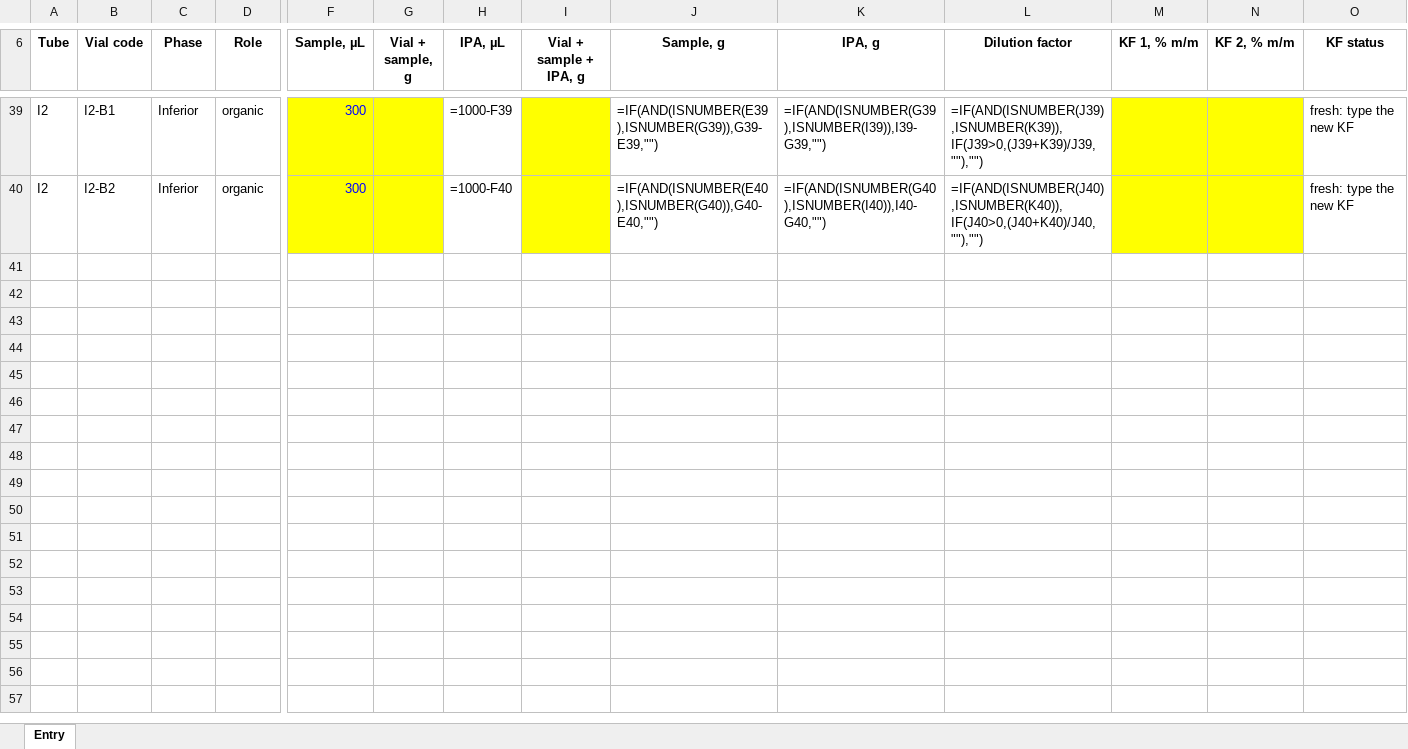
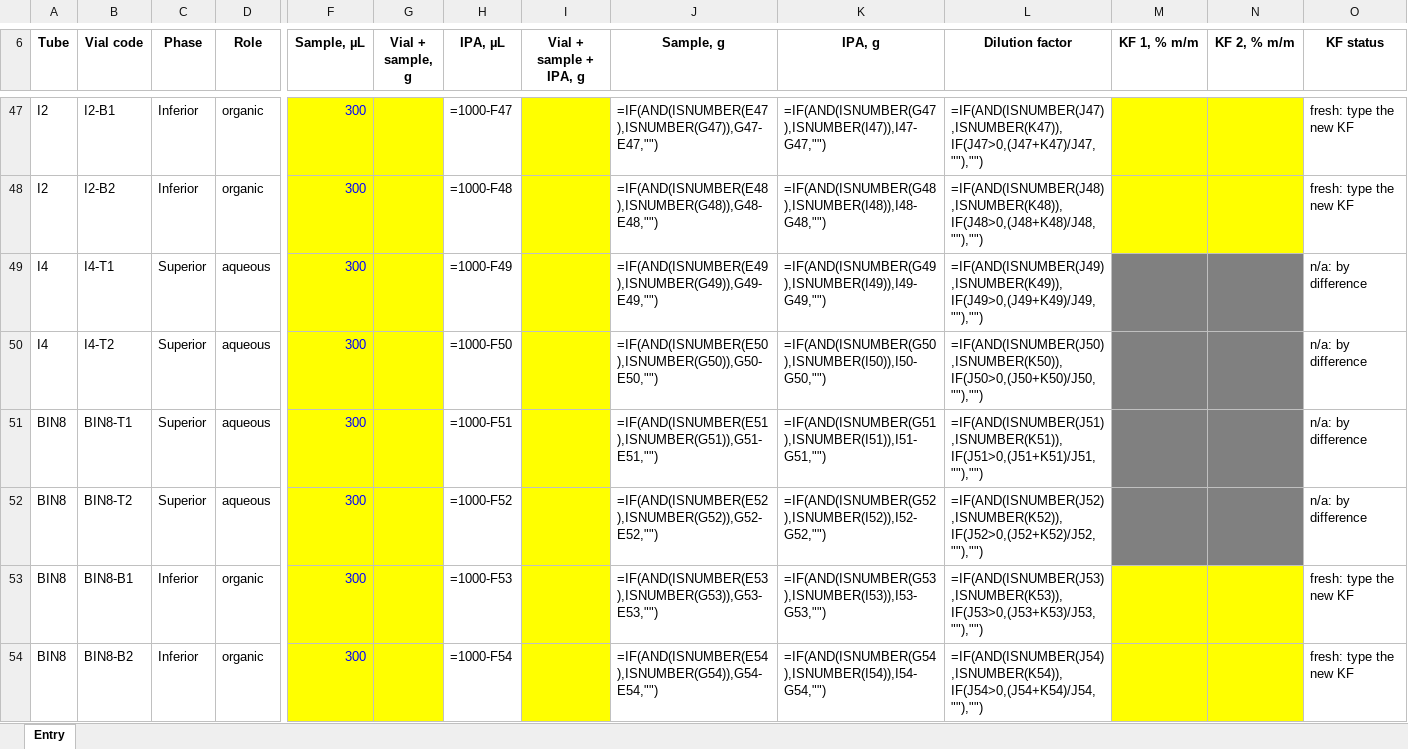
Before and after one commit to step-group/picos-gc, an Excel workbook: out/repeat2_entry.xlsx, sheet Entry, drawn as a sheet; only a part is shown, gaps mark what is left out; values as stored, in another font and other column widths than the file's, no borders; formulas without a stored value are shown as written; addresses are those after the commit; rows hold the shown columns only; the diff covers the shown part only; the diff names each change by its address in the sheet, - before the commit and + after, or states it on an @@ line.

```diff
--- a/out/repeat2_entry.xlsx (sheet Entry)
+++ b/out/repeat2_entry.xlsx (sheet Entry)
-H47 (IPA, µL): =1000-F39
+H47 (IPA, µL): =1000-F47
-J47 (Sample, g): =IF(AND(ISNUMBER(E39),ISNUMBER(G39)),G39-E39,"")
+J47 (Sample, g): =IF(AND(ISNUMBER(E47),ISNUMBER(G47)),G47-E47,"")
-K47 (IPA, g): =IF(AND(ISNUMBER(G39),ISNUMBER(I39)),I39-G39,"")
+K47 (IPA, g): =IF(AND(ISNUMBER(G47),ISNUMBER(I47)),I47-G47,"")
-L47 (Dilution factor): =IF(AND(ISNUMBER(J39),ISNUMBER(K39)),IF(J39>0,(J39+K39)/J39,""),"")
+L47 (Dilution factor): =IF(AND(ISNUMBER(J47),ISNUMBER(K47)),IF(J47>0,(J47+K47)/J47,""),"")
-H48 (IPA, µL): =1000-F40
+H48 (IPA, µL): =1000-F48
-J48 (Sample, g): =IF(AND(ISNUMBER(E40),ISNUMBER(G40)),G40-E40,"")
+J48 (Sample, g): =IF(AND(ISNUMBER(E48),ISNUMBER(G48)),G48-E48,"")
-K48 (IPA, g): =IF(AND(ISNUMBER(G40),ISNUMBER(I40)),I40-G40,"")
+K48 (IPA, g): =IF(AND(ISNUMBER(G48),ISNUMBER(I48)),I48-G48,"")
-L48 (Dilution factor): =IF(AND(ISNUMBER(J40),ISNUMBER(K40)),IF(J40>0,(J40+K40)/J40,""),"")
+L48 (Dilution factor): =IF(AND(ISNUMBER(J48),ISNUMBER(K48)),IF(J48>0,(J48+K48)/J48,""),"")
+row 49: I4 | I4-T1 | Superior | aqueous | 300 |  | =1000-F49 |  | =IF(AND(ISNUMBER(E49),ISNUMBER(G49)),G49-E49,"") | =IF(AND(ISNUMBER(G49),ISNUMBER(I49)),I49-G49,"") | =IF(AND(ISNUMBER(J49),ISNUMBER(K49)),IF(J49>0,(J49+K49)/J49,""),"") |  |  | n/a: by difference
+row 50: I4 | I4-T2 | Superior | aqueous | 300 |  | =1000-F50 |  | =IF(AND(ISNUMBER(E50),ISNUMBER(G50)),G50-E50,"") | =IF(AND(ISNUMBER(G50),ISNUMBER(I50)),I50-G50,"") | =IF(AND(ISNUMBER(J50),ISNUMBER(K50)),IF(J50>0,(J50+K50)/J50,""),"") |  |  | n/a: by difference
+row 51: BIN8 | BIN8-T1 | Superior | aqueous | 300 |  | =1000-F51 |  | =IF(AND(ISNUMBER(E51),ISNUMBER(G51)),G51-E51,"") | =IF(AND(ISNUMBER(G51),ISNUMBER(I51)),I51-G51,"") | =IF(AND(ISNUMBER(J51),ISNUMBER(K51)),IF(J51>0,(J51+K51)/J51,""),"") |  |  | n/a: by difference
+row 52: BIN8 | BIN8-T2 | Superior | aqueous | 300 |  | =1000-F52 |  | =IF(AND(ISNUMBER(E52),ISNUMBER(G52)),G52-E52,"") | =IF(AND(ISNUMBER(G52),ISNUMBER(I52)),I52-G52,"") | =IF(AND(ISNUMBER(J52),ISNUMBER(K52)),IF(J52>0,(J52+K52)/J52,""),"") |  |  | n/a: by difference
+row 53: BIN8 | BIN8-B1 | Inferior | organic | 300 |  | =1000-F53 |  | =IF(AND(ISNUMBER(E53),ISNUMBER(G53)),G53-E53,"") | =IF(AND(ISNUMBER(G53),ISNUMBER(I53)),I53-G53,"") | =IF(AND(ISNUMBER(J53),ISNUMBER(K53)),IF(J53>0,(J53+K53)/J53,""),"") |  |  | fresh: type the new KF
+row 54: BIN8 | BIN8-B2 | Inferior | organic | 300 |  | =1000-F54 |  | =IF(AND(ISNUMBER(E54),ISNUMBER(G54)),G54-E54,"") | =IF(AND(ISNUMBER(G54),ISNUMBER(I54)),I54-G54,"") | =IF(AND(ISNUMBER(J54),ISNUMBER(K54)),IF(J54>0,(J54+K54)/J54,""),"") |  |  | fresh: type the new KF
```
Also changed, not shown: 8 added rows and 24 edited cells elsewhere in this sheet, 5 other files.
